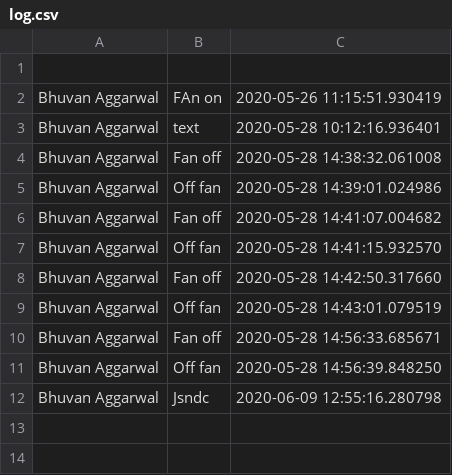
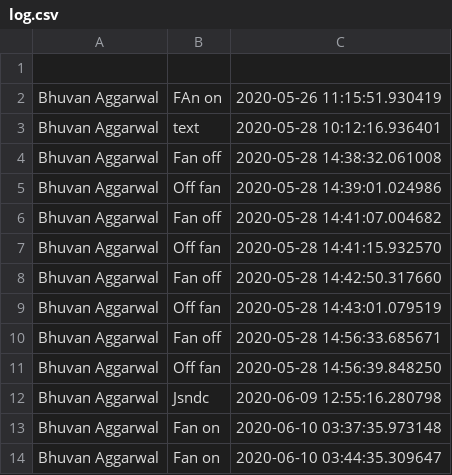
Before and after one commit to invisibleflame/Team_Automated, a CSV file: log.csv, drawn as a sheet.

```diff
--- a/log.csv
+++ b/log.csv
@@ -12 +12,3 @@ Bhuvan Aggarwal,Off fan,2020-05-28 14:56:39.848250
 Bhuvan Aggarwal,Jsndc,2020-06-09 12:55:16.280798
+Bhuvan Aggarwal,Fan on,2020-06-10 03:37:35.973148
+Bhuvan Aggarwal,Fan on,2020-06-10 03:44:35.309647
```
Also changed, not shown: 2 other files.
